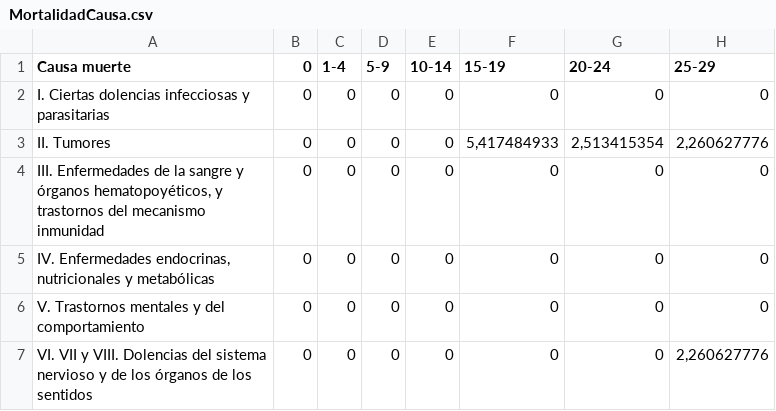
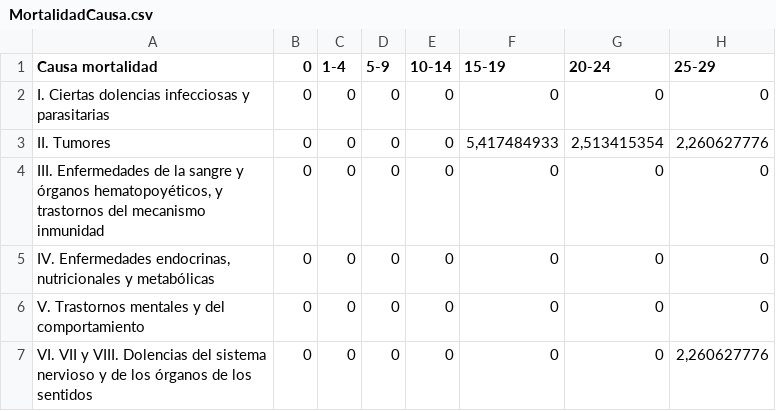
Before and after one commit to estadisticavlc/Datos, a CSV file: MortalidadCausa.csv, drawn as a sheet; only a part is shown; the diff names each change by its address in the sheet, - before the commit and + after, or states it on an @@ line.

Commit message:
Update MortalidadCausa.csv

```diff
--- a/MortalidadCausa.csv
+++ b/MortalidadCausa.csv
-A1: Causa muerte
+A1: Causa mortalidad
```
